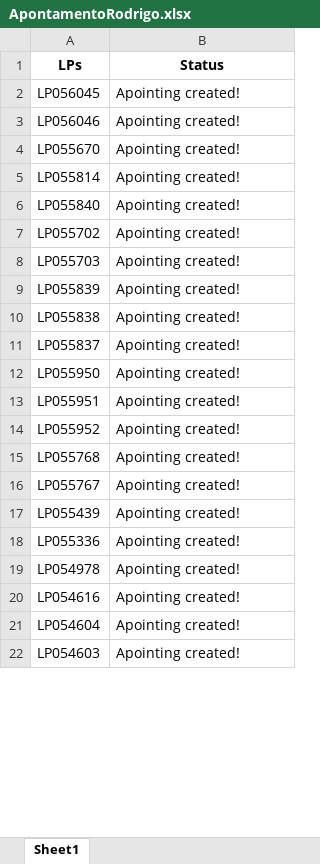
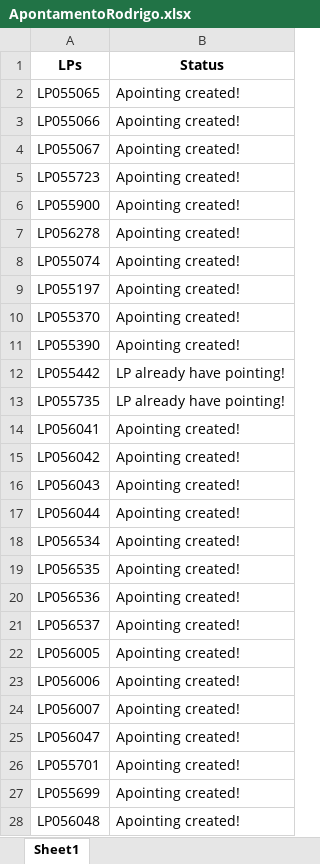
Before and after one commit to JoviOakz/PyAutomateSAP, an Excel workbook: 04 - Pointing/01 - LP's/ApontamentoRodrigo.xlsx, sheet Sheet1, drawn as a sheet; only a part is shown; values as stored, in another font and other column widths than the file's, no borders; removed rows and columns are numbered as before the commit, all else as after; the diff covers the shown part only; the diff names each change by its address in the sheet, - before the commit and + after, or states it on an @@ line.

Commit message:
used: Rodrigo pointing

```diff
--- a/04 - Pointing/01 - LP's/ApontamentoRodrigo.xlsx (sheet Sheet1)
+++ b/04 - Pointing/01 - LP's/ApontamentoRodrigo.xlsx (sheet Sheet1)
-A2 (LPs): LP056045
+A2 (LPs): LP055065
-A3 (LPs): LP056046
+A3 (LPs): LP055066
-A4 (LPs): LP055670
+A4 (LPs): LP055067
-A5 (LPs): LP055814
+A5 (LPs): LP055723
-A6 (LPs): LP055840
+A6 (LPs): LP055900
-A7 (LPs): LP055702
+A7 (LPs): LP056278
-A8 (LPs): LP055703
+A8 (LPs): LP055074
-A9 (LPs): LP055839
+A9 (LPs): LP055197
-row 10: LP055838 | Apointing created!
-A10 (LPs): LP055837
+A10 (LPs): LP055370
-A11 (LPs): LP055950
+A11 (LPs): LP055390
+row 12: LP055442 | LP already have pointing!
+row 13: LP055735 | LP already have pointing!
-A14 (LPs): LP055951
+A14 (LPs): LP056041
-A15 (LPs): LP055952
+A15 (LPs): LP056042
-A16 (LPs): LP055768
+A16 (LPs): LP056043
-A17 (LPs): LP055767
+A17 (LPs): LP056044
-A18 (LPs): LP055439
+A18 (LPs): LP056534
-A19 (LPs): LP055336
+A19 (LPs): LP056535
+row 20: LP056536 | Apointing created!
-A21 (LPs): LP054978
+A21 (LPs): LP056537
+row 22: LP056005 | Apointing created!
-A23 (LPs): LP054616
+A23 (LPs): LP056006
+row 24: LP056007 | Apointing created!
-A25 (LPs): LP054604
+A25 (LPs): LP056047
+row 26: LP055701 | Apointing created!
+row 27: LP055699 | Apointing created!
-A28 (LPs): LP054603
+A28 (LPs): LP056048
```
Also changed, not shown: 8 added rows and 10 edited cells elsewhere in this sheet, 1 other file.
